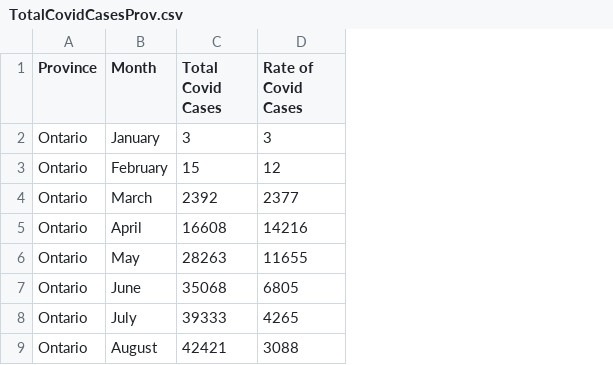
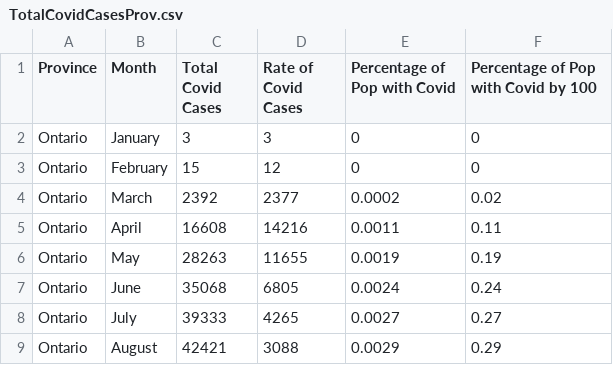
Before and after one commit to switzere/CIS4020_A4, a CSV file: dashboard/TotalCovidCasesProv.csv, drawn as a sheet; only a part is shown; the diff names each change by its address in the sheet, - before the commit and + after, or states it on an @@ line.

```diff
--- a/dashboard/TotalCovidCasesProv.csv
+++ b/dashboard/TotalCovidCasesProv.csv
+column E (Percentage of Pop with Covid), rows 2-9: 0 | 0 | 0.0002 | 0.0011 | 0.0019 | 0.0024 | 0.0027 | 0.0029
+column F, rows 1-9: Percentage of Pop with Covid by 100 | 0 | 0 | 0.02 | 0.11 | 0.19 | 0.24 | 0.27 | 0.29
```
Also changed, not shown: dashboard/allInformation.csv, 1 other file.
